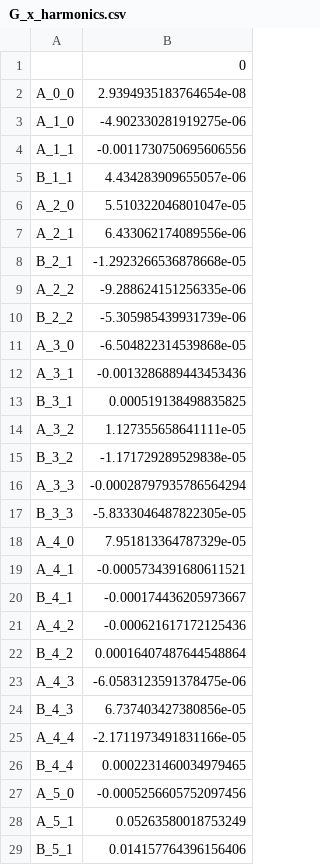
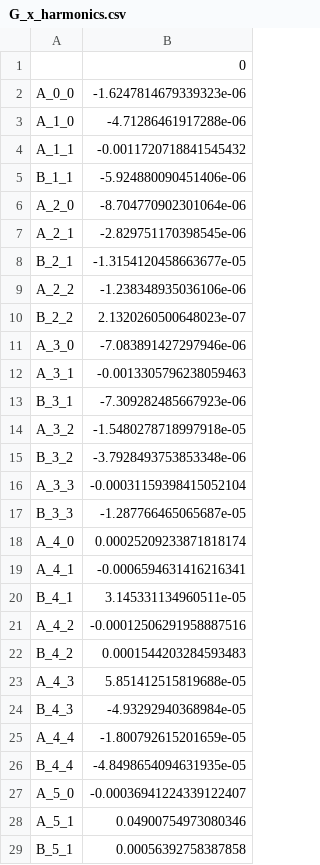
Before and after one commit to Image-X-Institute/mri_distortion_toolkit, a CSV file: examples/_example_data/G_x_harmonics.csv, drawn as a sheet; only a part is shown; the diff covers the shown part only.

```diff
--- a/examples/_example_data/G_x_harmonics.csv
+++ b/examples/_example_data/G_x_harmonics.csv
@@ -1,29 +1,29 @@
 ,0
-A_0_0,2.9394935183764654e-08
-A_1_0,-4.902330281919275e-06
-A_1_1,-0.0011730750695606556
-B_1_1,4.434283909655057e-06
-A_2_0,5.510322046801047e-05
-A_2_1,6.433062174089556e-06
-B_2_1,-1.2923266536878668e-05
-A_2_2,-9.288624151256335e-06
-B_2_2,-5.305985439931739e-06
-A_3_0,-6.504822314539868e-05
-A_3_1,-0.0013286889443453436
-B_3_1,0.000519138498835825
-A_3_2,1.127355658641111e-05
-B_3_2,-1.171729289529838e-05
-A_3_3,-0.00028797935786564294
-B_3_3,-5.8333046487822305e-05
-A_4_0,7.951813364787329e-05
-A_4_1,-0.0005734391680611521
-B_4_1,-0.000174436205973667
-A_4_2,-0.000621617172125436
-B_4_2,0.00016407487644548864
-A_4_3,-6.0583123591378475e-06
-B_4_3,6.737403427380856e-05
-A_4_4,-2.1711973491831166e-05
-B_4_4,0.0002231460034979465
-A_5_0,-0.0005256605752097456
-A_5_1,0.05263580018753249
-B_5_1,0.014157764396156406
+A_0_0,-1.6247814679339323e-06
+A_1_0,-4.71286461917288e-06
+A_1_1,-0.0011720718841545432
+B_1_1,-5.924880090451406e-06
+A_2_0,-8.704770902301064e-06
+A_2_1,-2.829751170398545e-06
+B_2_1,-1.3154120458663677e-05
+A_2_2,-1.238348935036106e-06
+B_2_2,2.1320260500648023e-07
+A_3_0,-7.083891427297946e-06
+A_3_1,-0.0013305796238059463
+B_3_1,-7.309282485667923e-06
+A_3_2,-1.5480278718997918e-05
+B_3_2,-3.7928493753853348e-06
+A_3_3,-0.00031159398415052104
+B_3_3,-1.287766465065687e-05
+A_4_0,0.00025209233871818174
+A_4_1,-0.0006594631416216341
+B_4_1,3.145331134960511e-05
+A_4_2,-0.00012506291958887516
+B_4_2,0.0001544203284593483
+A_4_3,5.851412515819688e-05
+B_4_3,-4.93292940368984e-05
+A_4_4,-1.800792615201659e-05
+B_4_4,-4.8498654094631935e-05
+A_5_0,-0.00036941224339122407
+A_5_1,0.04900754973080346
+B_5_1,0.00056392758387858
```
Also changed, not shown: 53 edited cells elsewhere in this file, examples/_example_data/G_y_harmonics.csv, examples/_example_data/G_z_harmonics.csv, 8 other files.
